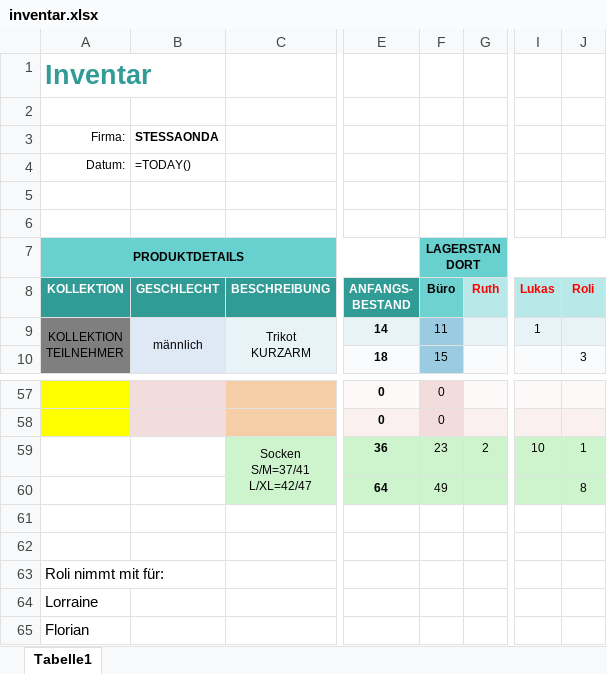
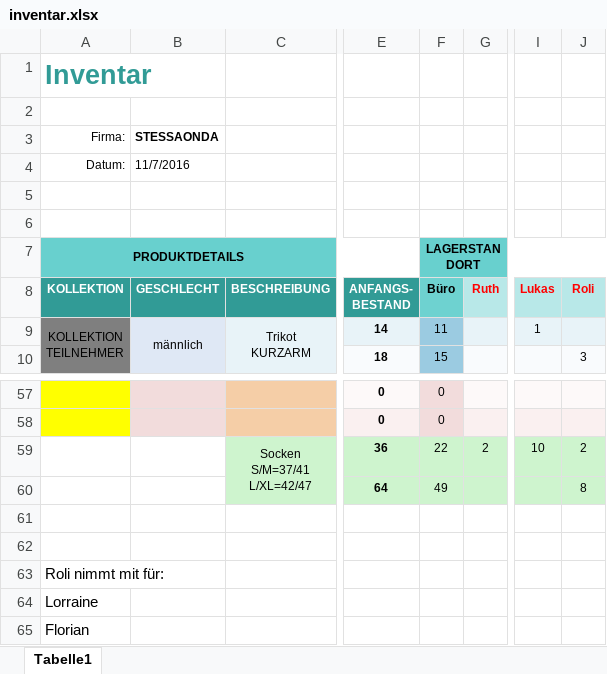
Before and after one commit to xandi37einhalb/CA, an Excel workbook: 2017 Reisen/inventar.xlsx, sheet Tabelle1, drawn as a sheet; only a part is shown, gaps mark what is left out; values as stored, in another font and other column widths than the file's, no borders; formulas without a stored value are shown as written; charts and pictures not drawn; the diff names each change by its address in the sheet, - before the commit and + after, or states it on an @@ line.

Commit message:
Angepasst

```diff
--- a/2017 Reisen/inventar.xlsx (sheet Tabelle1)
+++ b/2017 Reisen/inventar.xlsx (sheet Tabelle1)
-B4: =TODAY()
+B4: 11/7/2016
-F59 (LAGERSTANDORT): 23
+F59 (LAGERSTANDORT): 22
-J59: 1
+J59: 2
```
Also changed, not shown: charts or pictures.
